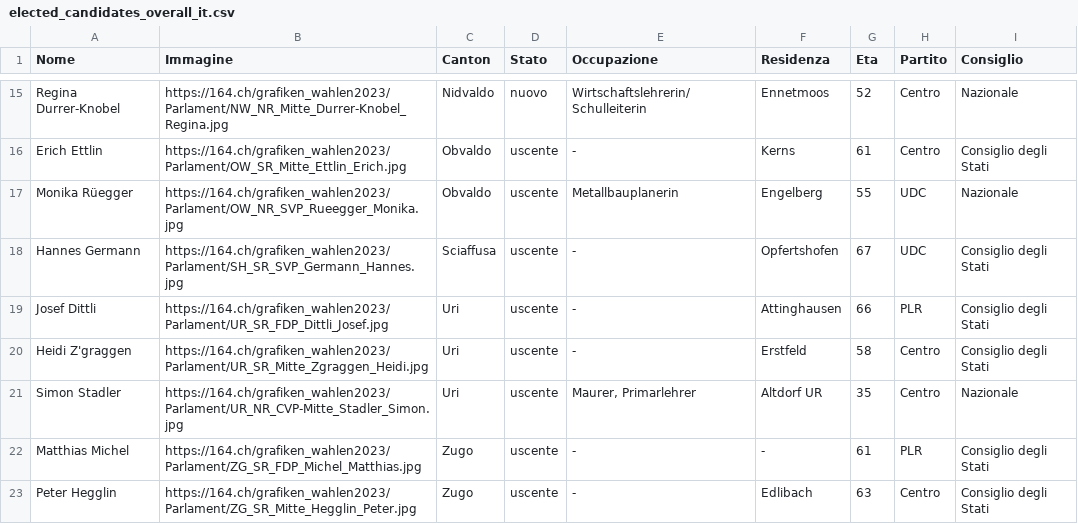
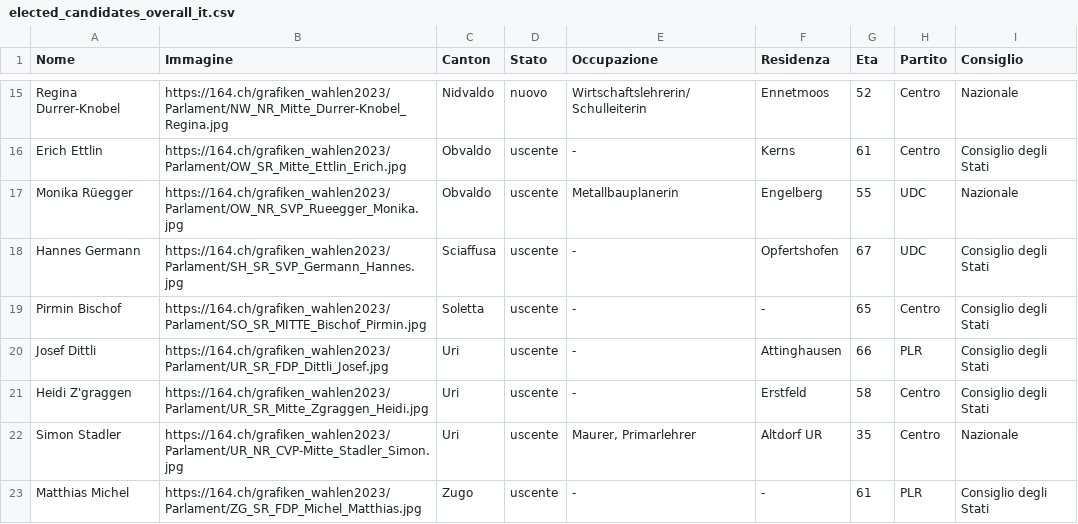
Before and after one commit to awp-finanznachrichten/sda_eidgenoessische_wahlen_datafeed, a CSV file: Output/elected_candidates_overall_it.csv, drawn as a sheet; only a part is shown, gaps mark what is left out; the shorter side is filled out with more unchanged rows; the diff names each change by its address in the sheet, - before the commit and + after, or states it on an @@ line.

```diff
--- a/Output/elected_candidates_overall_it.csv
+++ b/Output/elected_candidates_overall_it.csv
+row 19: Pirmin Bischof | https://164.ch/grafiken_wahlen2023/Parlament/SO_SR_MITTE_Bischof_Pirmin.jpg | Soletta | uscente | - | - | 65 | Centro | Consiglio degli Stati
```
Also changed, not shown: Output/elected_candidates_overall_de.csv, Output/elected_candidates_overall_fr.csv, 7 other files.
